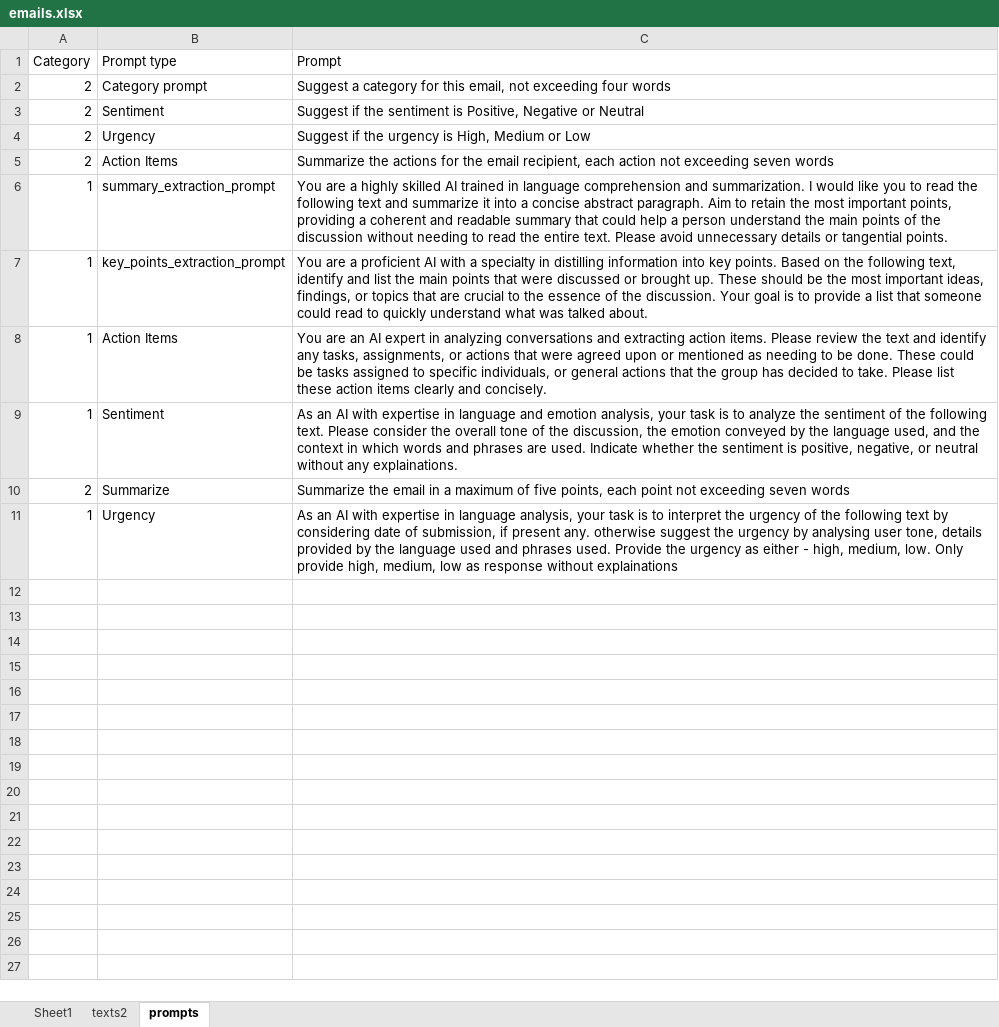
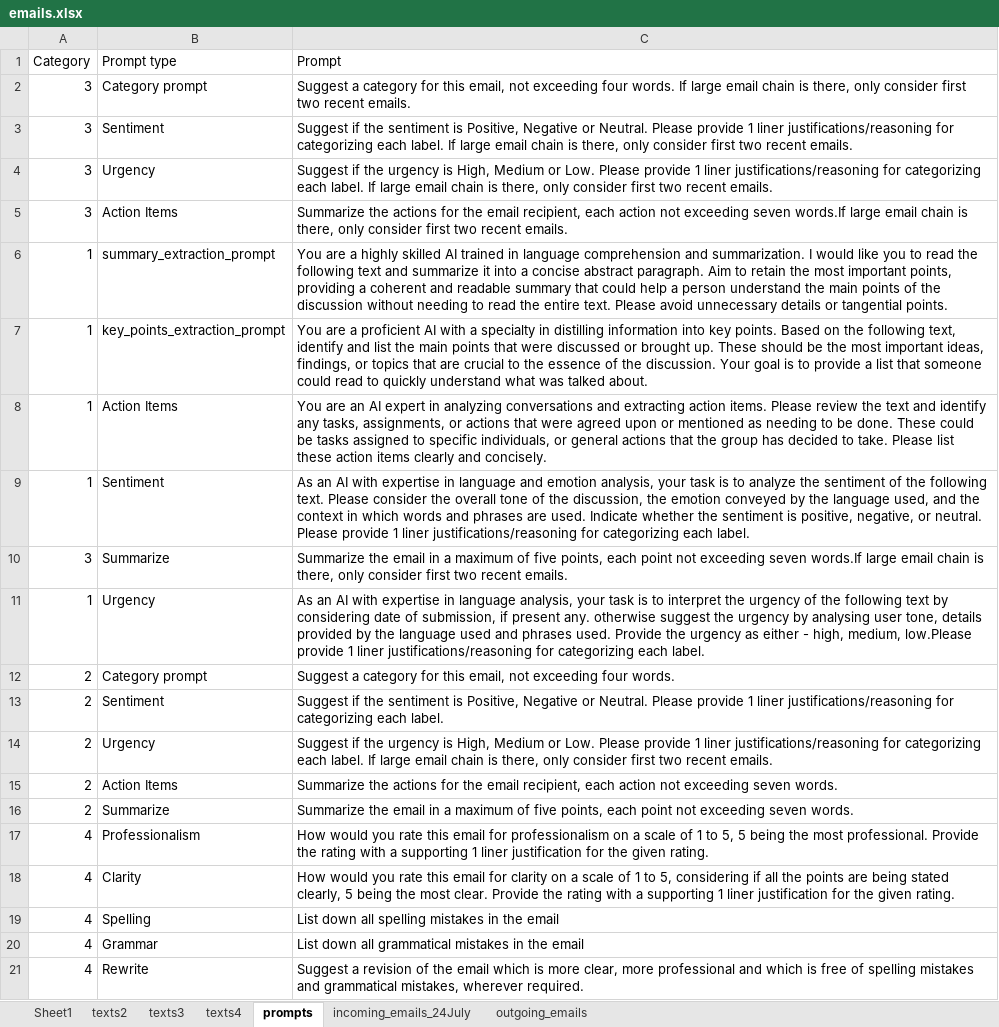
Before and after one commit to Megha-Goswami/LLMS-tryout, an Excel workbook: emails.xlsx, sheet prompts, drawn as a sheet; values as stored, in another font and other column widths than the file's, no borders; removed rows and columns are numbered as before the commit, all else as after; the diff names each change by its address in the sheet, - before the commit and + after, or states it on an @@ line.

```diff
--- a/emails.xlsx (sheet prompts)
+++ b/emails.xlsx (sheet prompts)
+sheet tab: texts3
+sheet tab: texts4
+sheet tab: incoming_emails_24July
+sheet tab: outgoing_emails
-A2 (Category): 2
+A2 (Category): 3
-C2 (Prompt): …exceeding four words
+C2 (Prompt): …exceeding four words. If large email chain is there, only consider first two recent emails.
-row 3: 2 | Sentiment | Suggest if the sentiment is Positive, Negative or Neutral
-row 4: 2 | Urgency | Suggest if the urgency is High, Medium or Low
+row 3: 3 | Sentiment | Suggest if the sentiment is Positive, Negative or Neutral. Please provide 1 liner justifications/reasoning for categorizing each label. If large email chain is there, only consider first two recent emails.
+row 4: 3 | Urgency | Suggest if the urgency is High, Medium or Low. Please provide 1 liner justifications/reasoning for categorizing each label. If large email chain is there, only consider first two recent emails.
-A5 (Category): 2
+A5 (Category): 3
-C5 (Prompt): …exceeding seven words
+C5 (Prompt): …exceeding seven words.If large email chain is there, only consider first two recent emails.
-C9 (Prompt): …negative, or neutral without any explainations.
+C9 (Prompt): …negative, or neutral. Please provide 1 liner justifications/reasoning for categorizing each label.
-A10 (Category): 2
+A10 (Category): 3
-C10 (Prompt): …exceeding seven words
+C10 (Prompt): …exceeding seven words.If large email chain is there, only consider first two recent emails.
-C11 (Prompt): …high, medium, low. Only provide high, medium, low as response without explainations
+C11 (Prompt): …high, medium, low.Please provide 1 liner justifications/reasoning for categorizing each label.
+row 12: 2 | Category prompt | Suggest a category for this email, not exceeding four words.
+row 13: 2 | Sentiment | Suggest if the sentiment is Positive, Negative or Neutral. Please provide 1 liner justifications/reasoning for categorizing each label.
+row 14: 2 | Urgency | Suggest if the urgency is High, Medium or Low. Please provide 1 liner justifications/reasoning for categorizing each label. If large email chain is there, only consider first two recent emails.
+row 15: 2 | Action Items | Summarize the actions for the email recipient, each action not exceeding seven words.
+row 16: 2 | Summarize | Summarize the email in a maximum of five points, each point not exceeding seven words.
+row 17: 4 | Professionalism | How would you rate this email for professionalism on a scale of 1 to 5, 5 being the most professional. Provide the rating with a supporting 1 liner justification for the given rating.
+row 18: 4 | Clarity | How would you rate this email for clarity on a scale of 1 to 5, considering if all the points are being stated clearly, 5 being the most clear. Provide the rating with a supporting 1 liner justification for the given rating.
+row 19: 4 | Spelling | List down all spelling mistakes in the email
+row 20: 4 | Grammar | List down all grammatical mistakes in the email
+row 21: 4 | Rewrite | Suggest a revision of the email which is more clear, more professional and which is free of spelling mistakes and grammatical mistakes, wherever required.
```
Also changed, not shown: sheet texts2.
